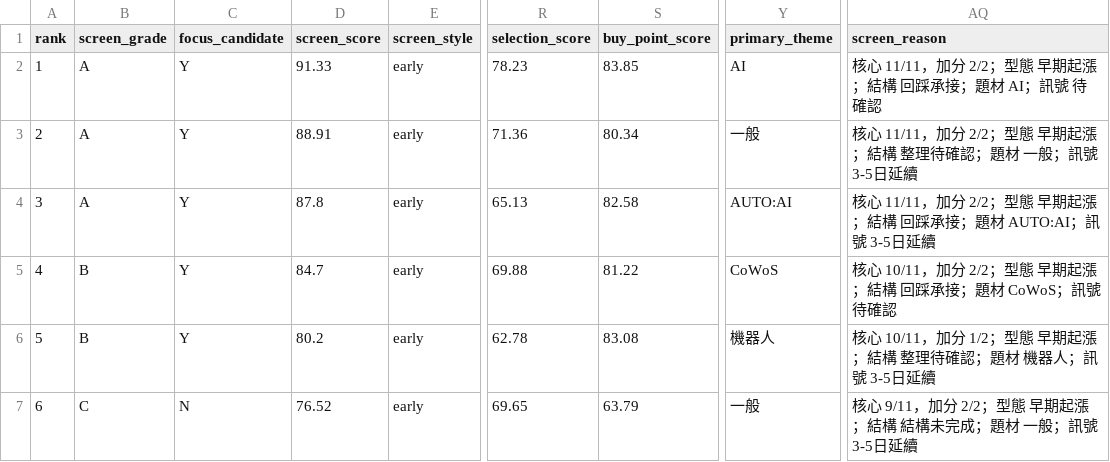
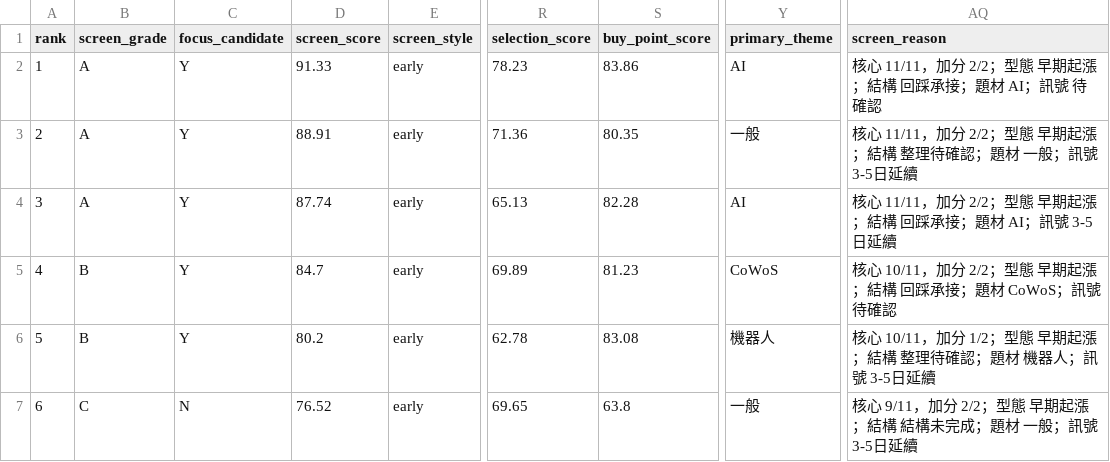
Before and after one commit to askahung0702/stock-dashboard, a CSV file: web/early_breakout/early_breakout_20260626.csv, drawn as a sheet; only a part is shown, gaps mark what is left out; the diff names each change by its address in the sheet, - before the commit and + after, or states it on an @@ line.

Commit message:
Auto update site after full analysis 2026-06-27 22:55:30

```diff
--- a/web/early_breakout/early_breakout_20260626.csv
+++ b/web/early_breakout/early_breakout_20260626.csv
-S2 (buy_point_score): 83.85
+S2 (buy_point_score): 83.86
-S3 (buy_point_score): 80.34
+S3 (buy_point_score): 80.35
-D4 (screen_score): 87.8
+D4 (screen_score): 87.74
-S4 (buy_point_score): 82.58
+S4 (buy_point_score): 82.28
-Y4 (primary_theme): AUTO:AI
+Y4 (primary_theme): AI
-AQ4 (screen_reason): …；題材 AUTO:AI；訊號…
+AQ4 (screen_reason): …；題材 AI；訊號…
-R5 (selection_score): 69.88
+R5 (selection_score): 69.89
-S5 (buy_point_score): 81.22
+S5 (buy_point_score): 81.23
-S7 (buy_point_score): 63.79
+S7 (buy_point_score): 63.8
```
Also changed, not shown: 12 other files.
